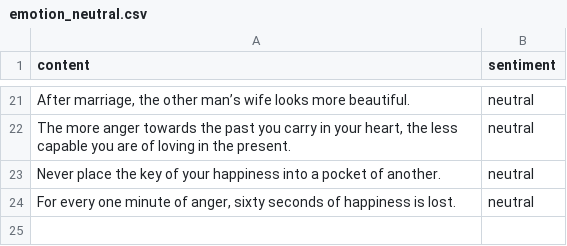
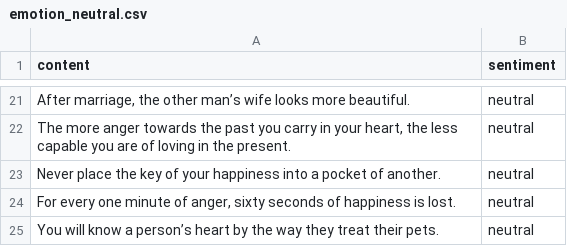
Before and after one commit to ChrisNiekler/NLP, a CSV file: emotion_neutral.csv, drawn as a sheet; only a part is shown, gaps mark what is left out.

Commit message:
clean data

```diff
--- a/emotion_neutral.csv
+++ b/emotion_neutral.csv
@@ -24 +24,2 @@ Never place the key of your happiness into a pocket of another.,neutral
 "For every one minute of anger, sixty seconds of happiness is lost.",neutral
+You will know a person’s heart by the way they treat their pets.,neutral
```
Also changed, not shown: emotion_angry.csv, 1 other file.
